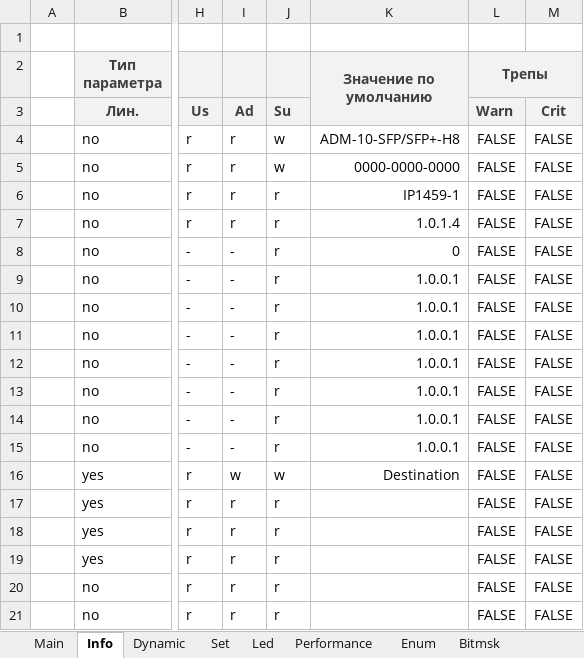
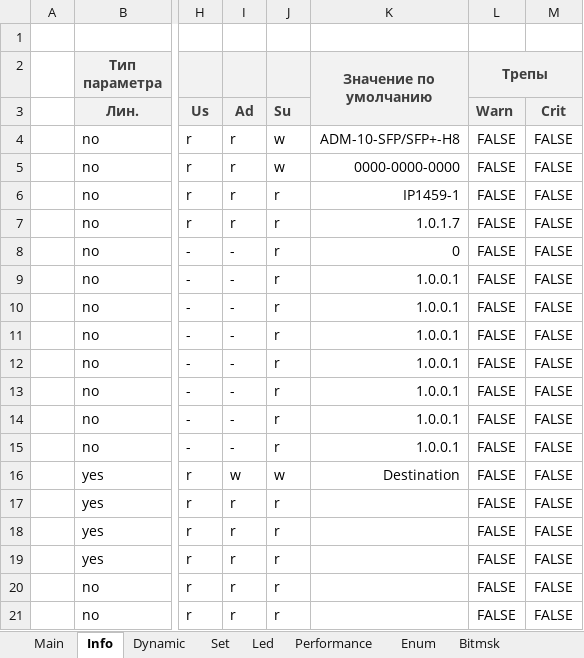
Before and after one commit to dmgzv/adm10_mcu_app, an Excel workbook: Sources/ProfileADM10/ProfileGenerator_adm10.xlsm, sheet Info, drawn as a sheet; only a part is shown, gaps mark what is left out; values as stored, in another font and other column widths than the file's, no borders; conditional formats not drawn; the diff names each change by its address in the sheet, - before the commit and + after, or states it on an @@ line.

```diff
--- a/Sources/ProfileADM10/ProfileGenerator_adm10.xlsm (sheet Info)
+++ b/Sources/ProfileADM10/ProfileGenerator_adm10.xlsm (sheet Info)
-K7 (Значение по умолчанию): 1.0.1.4
+K7 (Значение по умолчанию): 1.0.1.7
```
Also changed, not shown: sheet Performance, sheet Enum, 17 other files.
